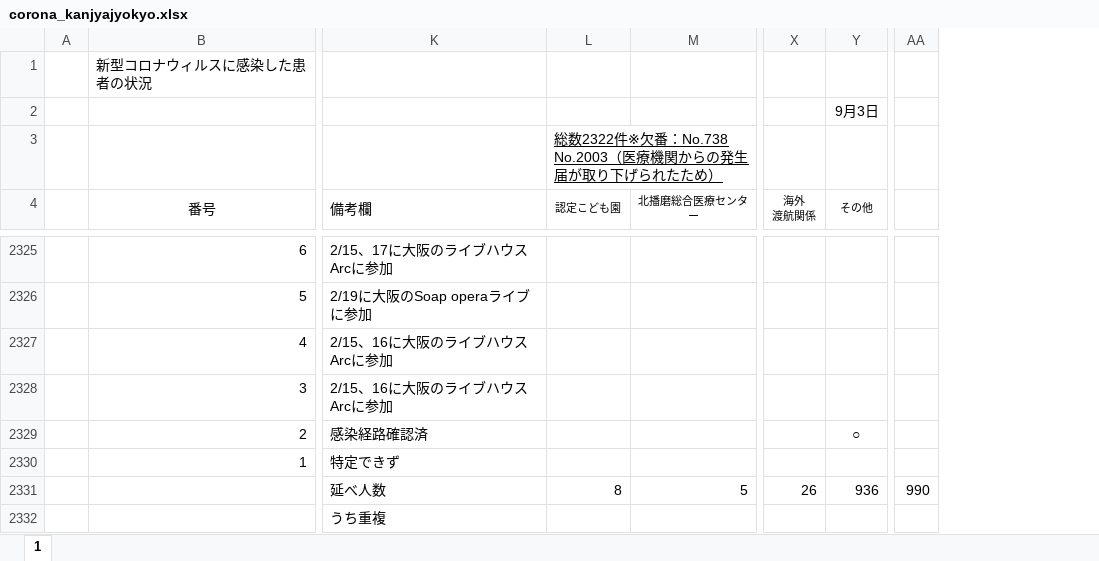
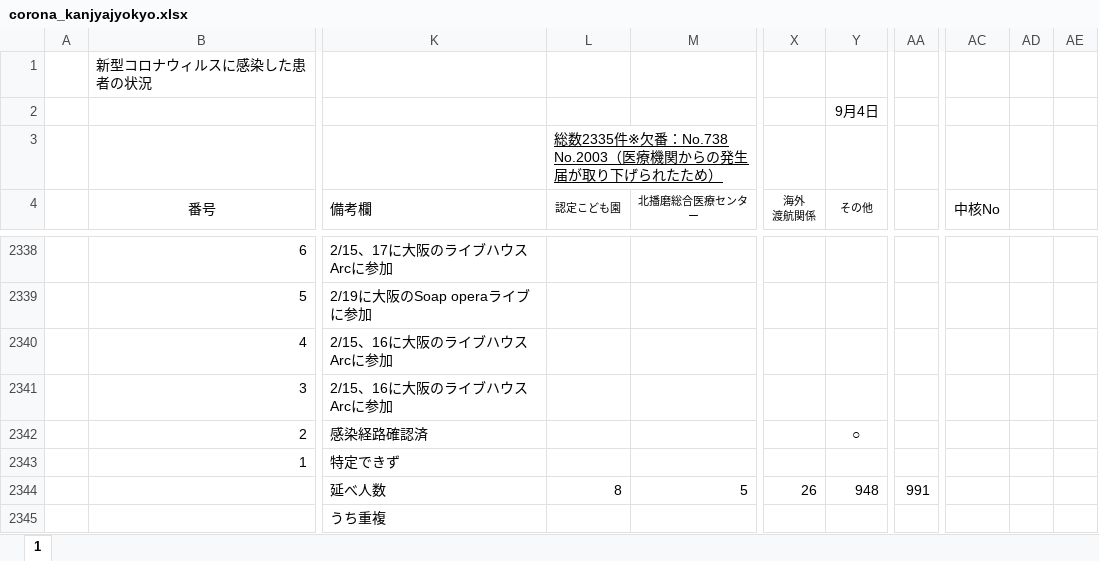
Before and after one commit to imabari/hyougo-covid19, an Excel workbook: corona_kanjyajyokyo.xlsx, sheet 1, drawn as a sheet; only a part is shown, gaps mark what is left out; values as stored, in another font and other column widths than the file's, no borders; charts and pictures and conditional formats not drawn; addresses are those after the commit; the diff covers the shown part only; the diff names each change by its address in the sheet, - before the commit and + after, or states it on an @@ line.

```diff
--- a/corona_kanjyajyokyo.xlsx (sheet 1)
+++ b/corona_kanjyajyokyo.xlsx (sheet 1)
+column AC (中核No), empty
+column AD, empty
+column AE, empty
-Y2 (その他): 9月3日
+Y2 (その他): 9月4日
-L3 (認定こども園): 総数2322件※欠番…
+L3 (認定こども園): 総数2335件※欠番…
-Y2344 (その他): 936
+Y2344 (その他): 948
-AA2344: 990
+AA2344: 991
```
Also changed, not shown: 13 added rows and 52 edited cells elsewhere in this sheet, formulas that keep their value, charts or pictures, daily_kanja.xlsx, 3 other files.
